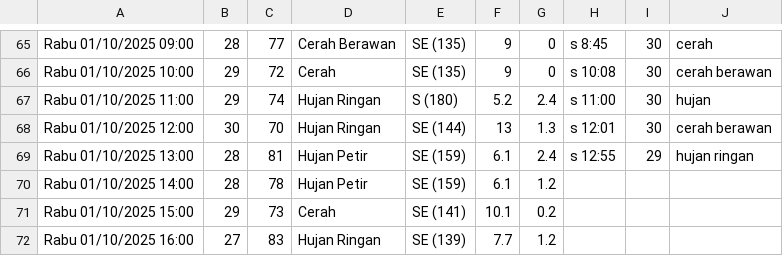
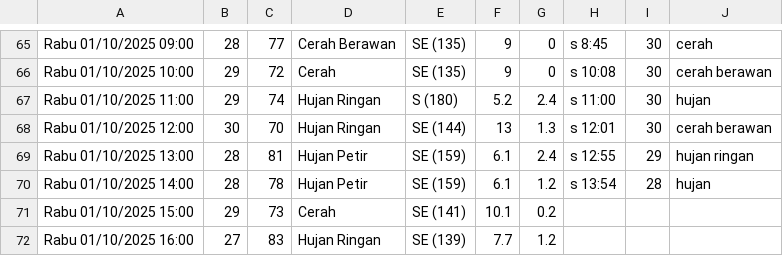
Before and after one commit to RIKASHIKI/collect_weather_data, a CSV file: data.csv, drawn as a sheet; only a part is shown, gaps mark what is left out.

Commit message:
save from replit

```diff
--- a/data.csv
+++ b/data.csv
@@ -69,3 +69,3 @@ Rabu 01/10/2025 12:00,30,70,Hujan Ringan,SE (144),13,1.3,s 12:01,30,cerah berawa
 Rabu 01/10/2025 13:00,28,81,Hujan Petir,SE (159),6.1,2.4,s 12:55,29,hujan ringan
-Rabu 01/10/2025 14:00,28,78,Hujan Petir,SE (159),6.1,1.2,,,
+Rabu 01/10/2025 14:00,28,78,Hujan Petir,SE (159),6.1,1.2,s 13:54,28,hujan
 Rabu 01/10/2025 15:00,29,73,Cerah,SE (141),10.1,0.2,,,
```
